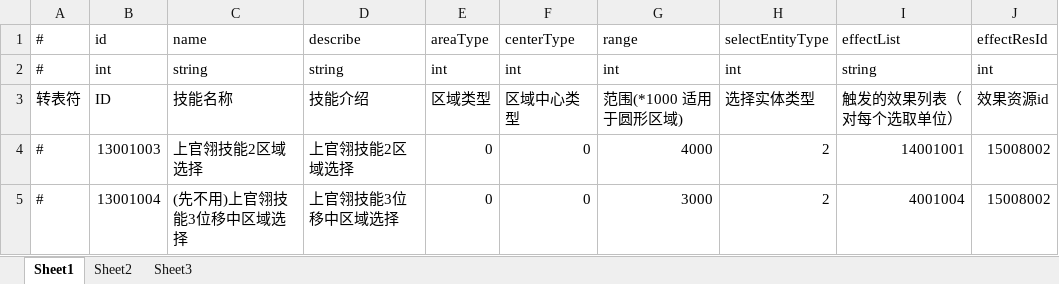
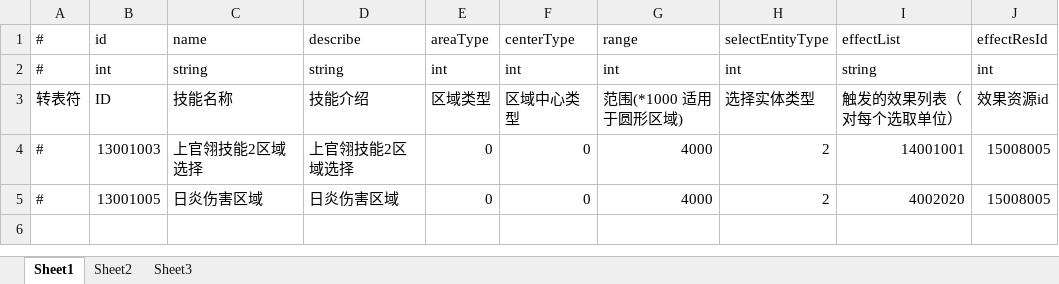
Before and after one commit to thanklzhang/001_GameFramework_Config, an Excel workbook: data_table/AreaEffect.xlsx, sheet Sheet1, drawn as a sheet; values as stored, in another font and other column widths than the file's, no borders; removed rows and columns are numbered as before the commit, all else as after; the diff names each change by its address in the sheet, - before the commit and + after, or states it on an @@ line.

```diff
--- a/data_table/AreaEffect.xlsx (sheet Sheet1)
+++ b/data_table/AreaEffect.xlsx (sheet Sheet1)
-J4: 15008002
+J4: 15008005
-row 5: # | 13001004 | (先不用)上官翎技能3位移中区域选择 | 上官翎技能3位移中区域选择 | 0 | 0 | 3000 | 2 | 4001004 | 15008002
+row 5: # | 13001005 | 日炎伤害区域 | 日炎伤害区域 | 0 | 0 | 4000 | 2 | 4002020 | 15008005
```
Also changed, not shown: data_table/BuffEffect.xlsx, data_table/CalculateEffect.xlsx, 8 other files.
